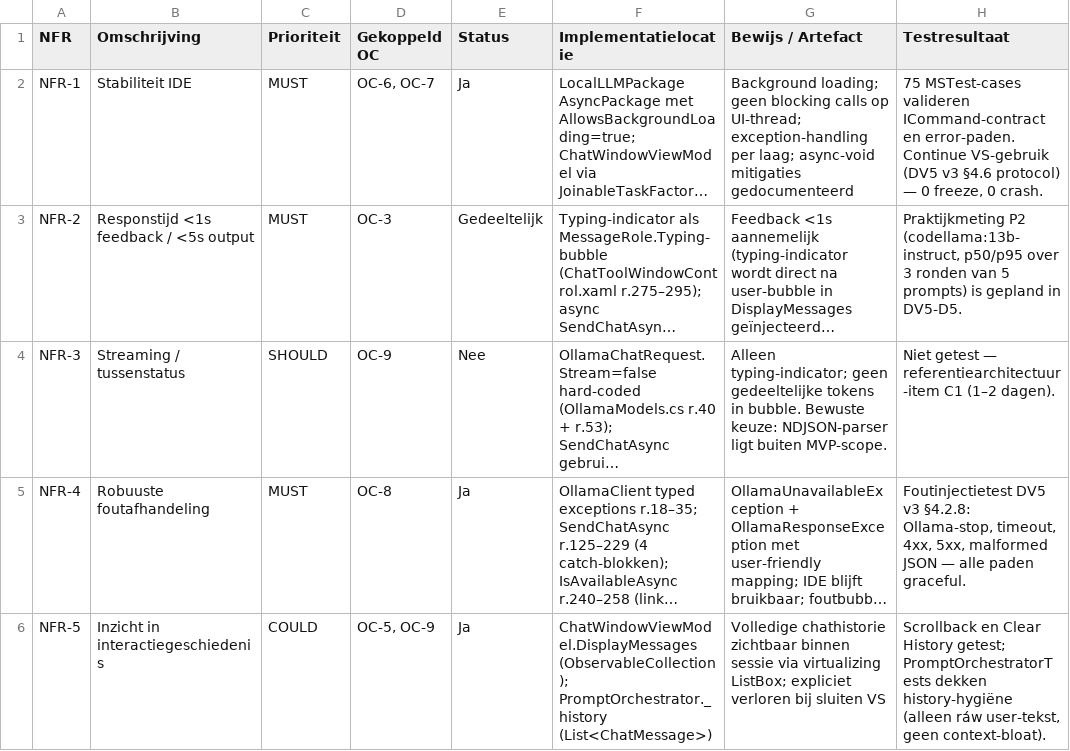
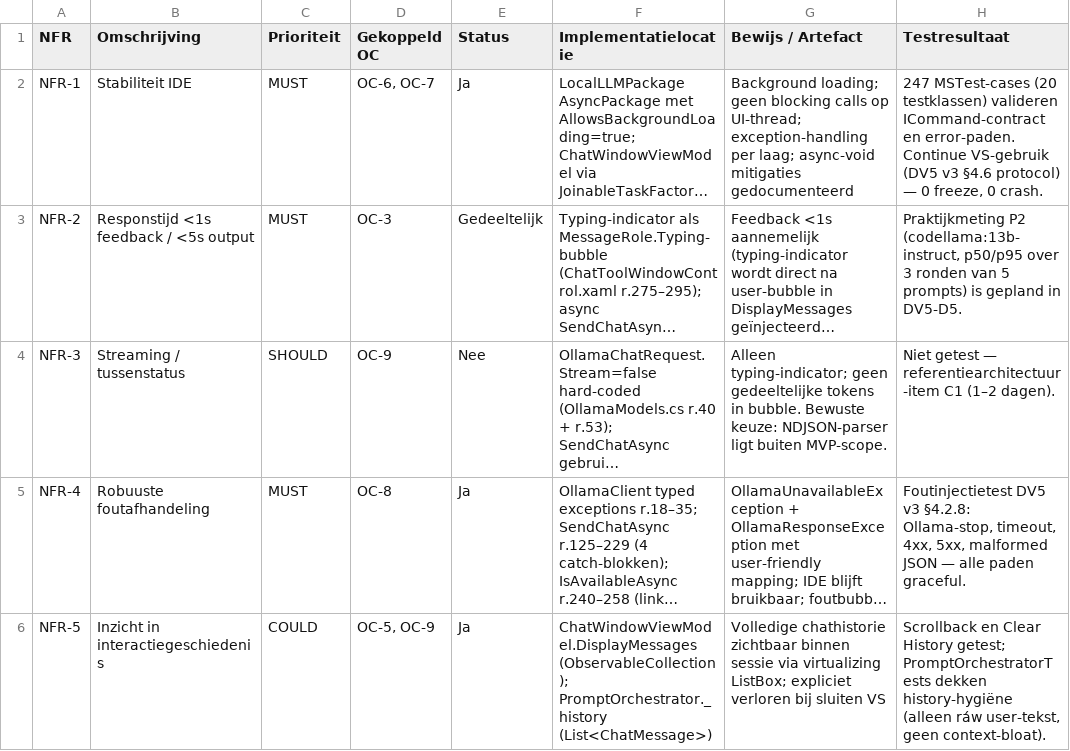
Before and after one commit to AlexVDV116/digitalportfolio, a CSV file: traceability/data/NFR_Traceability.csv, drawn as a sheet; long unchanged cells end in …; the diff names each change by its address in the sheet, - before the commit and + after, or states it on an @@ line.

```diff
--- a/traceability/data/NFR_Traceability.csv
+++ b/traceability/data/NFR_Traceability.csv
-H2 (Testresultaat): 75 MSTest-cases valideren ICommand-contract…
+H2 (Testresultaat): 247 MSTest-cases (20 testklassen) valideren ICommand-contract…
```
Also changed, not shown: 3 other files.
